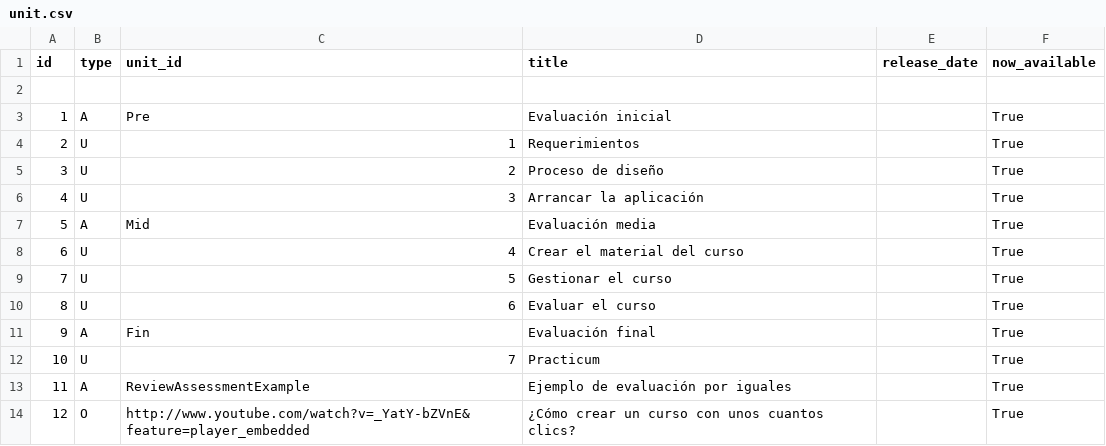
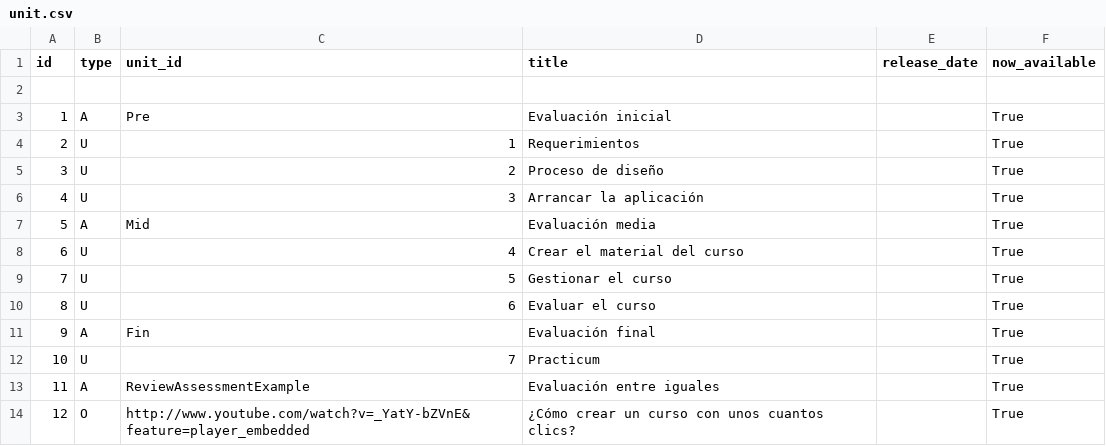
Before and after one commit to esacosta/u-mooc, a CSV file: data/unit.csv, drawn as a sheet.

```diff
--- a/data/unit.csv
+++ b/data/unit.csv
@@ -12,3 +12,3 @@ id,type,unit_id,title,release_date,now_available
 10,U,7,Practicum,,True
-11,A,ReviewAssessmentExample,Ejemplo de evaluación por iguales,,True
+11,A,ReviewAssessmentExample,Evaluación entre iguales,,True
 12,O,http://www.youtube.com/watch?v=_YatY-bZVnE&feature=player_embedded,¿Cómo crear un curso con unos cuantos clics?,,True
```
Also changed, not shown: data/lesson.csv, 49 other files.
